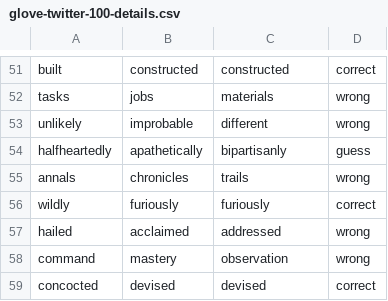
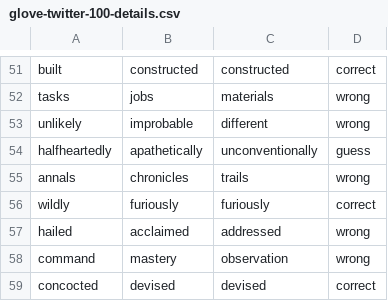
Before and after one commit to comp472-bots/mini-project-3, a CSV file: glove-twitter-100-details.csv, drawn as a sheet; only a part is shown, gaps mark what is left out.

```diff
--- a/glove-twitter-100-details.csv
+++ b/glove-twitter-100-details.csv
@@ -53,3 +53,3 @@ tasks,jobs,materials,wrong
 unlikely,improbable,different,wrong
-halfheartedly,apathetically,bipartisanly,guess
+halfheartedly,apathetically,unconventionally,guess
 annals,chronicles,trails,wrong
```
Also changed, not shown: analysis.csv, 1 other file.
